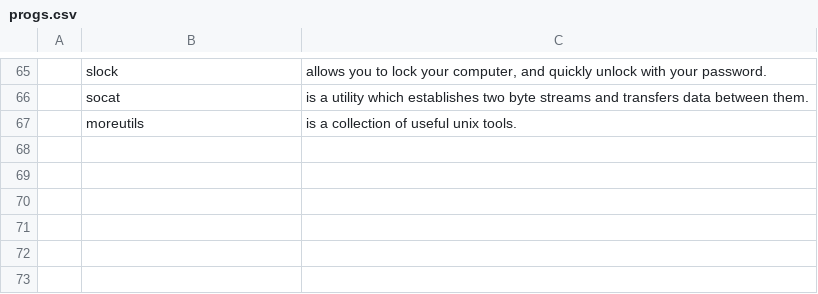
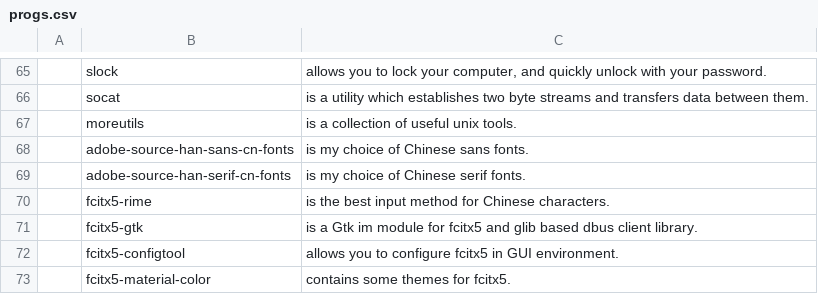
Before and after one commit to cld4h/LARBS, a CSV file: progs.csv, drawn as a sheet; only a part is shown, gaps mark what is left out; the diff names each change by its address in the sheet, - before the commit and + after, or states it on an @@ line.

Commit message:
Add Chinese fonts and fcitx5 packages

```diff
--- a/progs.csv
+++ b/progs.csv
+row 68:  | adobe-source-han-sans-cn-fonts | is my choice of Chinese sans fonts.
+row 69:  | adobe-source-han-serif-cn-fonts | is my choice of Chinese serif fonts.
+row 70:  | fcitx5-rime | is the best input method for Chinese characters.
+row 71:  | fcitx5-gtk | is a Gtk im module for fcitx5 and glib based dbus client library.
+row 72:  | fcitx5-configtool | allows you to configure fcitx5 in GUI environment.
+row 73:  | fcitx5-material-color | contains some themes for fcitx5.
```
